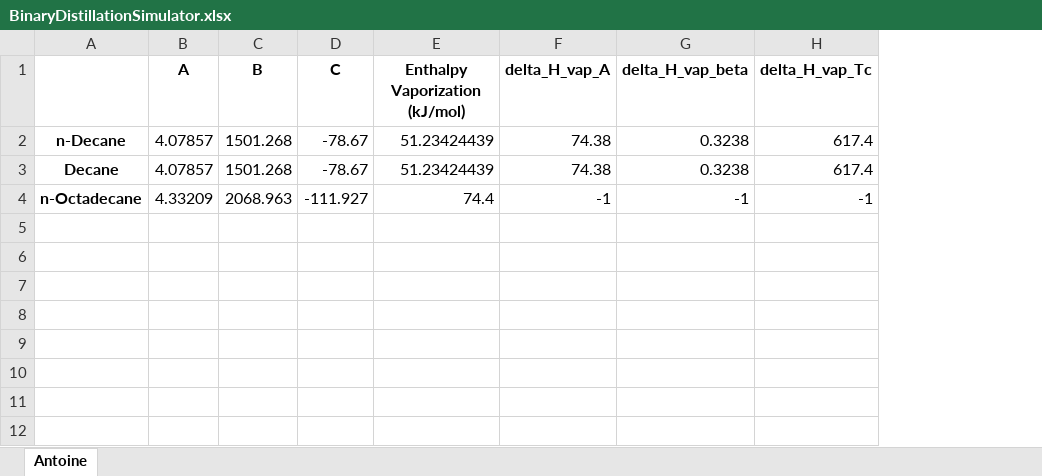
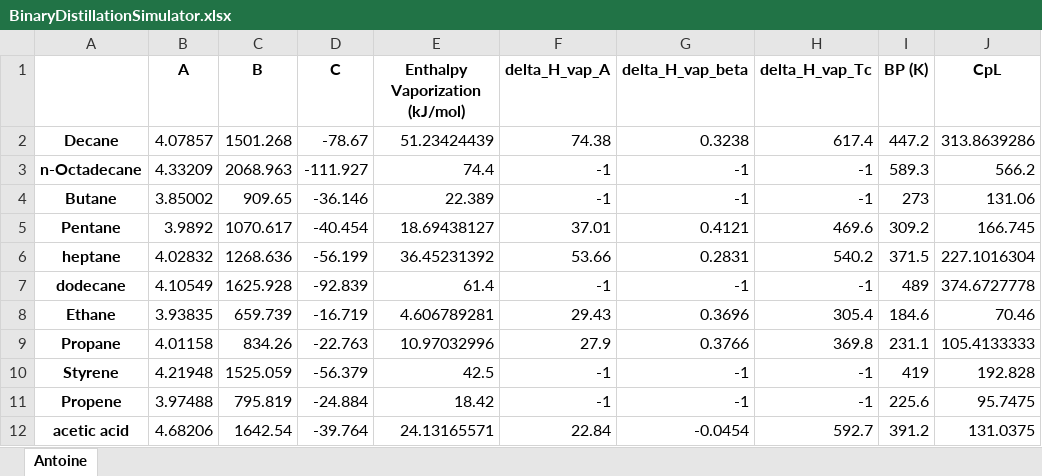
Before and after one commit to cthompson21/distillationcolumn, an Excel workbook: BinaryDistillationSimulator.xlsx, sheet Antoine, drawn as a sheet; values as stored, in another font and other column widths than the file's, no borders; removed rows and columns are numbered as before the commit, all else as after; the diff names each change by its address in the sheet, - before the commit and + after, or states it on an @@ line.

```diff
--- a/BinaryDistillationSimulator.xlsx (sheet Antoine)
+++ b/BinaryDistillationSimulator.xlsx (sheet Antoine)
+column I (BP (K)), rows 2-3: 447.2 | 589.3
+column J (CpL), rows 2-3: 313.8639286 | 566.2
-row 2: n-Decane | 4.07857 | 1501.268 | -78.67 | 51.23424439 | 74.38 | 0.3238 | 617.4
+row 4: Butane | 3.85002 | 909.65 | -36.146 | 22.389 | -1 | -1 | -1 | 273 | 131.06
+row 5: Pentane | 3.9892 | 1070.617 | -40.454 | 18.69438127 | 37.01 | 0.4121 | 469.6 | 309.2 | 166.745
+row 6: heptane | 4.02832 | 1268.636 | -56.199 | 36.45231392 | 53.66 | 0.2831 | 540.2 | 371.5 | 227.1016304
+row 7: dodecane | 4.10549 | 1625.928 | -92.839 | 61.4 | -1 | -1 | -1 | 489 | 374.6727778
+row 8: Ethane | 3.93835 | 659.739 | -16.719 | 4.606789281 | 29.43 | 0.3696 | 305.4 | 184.6 | 70.46
+row 9: Propane | 4.01158 | 834.26 | -22.763 | 10.97032996 | 27.9 | 0.3766 | 369.8 | 231.1 | 105.4133333
+row 10: Styrene | 4.21948 | 1525.059 | -56.379 | 42.5 | -1 | -1 | -1 | 419 | 192.828
+row 11: Propene | 3.97488 | 795.819 | -24.884 | 18.42 | -1 | -1 | -1 | 225.6 | 95.7475
+row 12: acetic acid | 4.68206 | 1642.54 | -39.764 | 24.13165571 | 22.84 | -0.0454 | 592.7 | 391.2 | 131.0375
```
Also changed, not shown: 4 other files.
